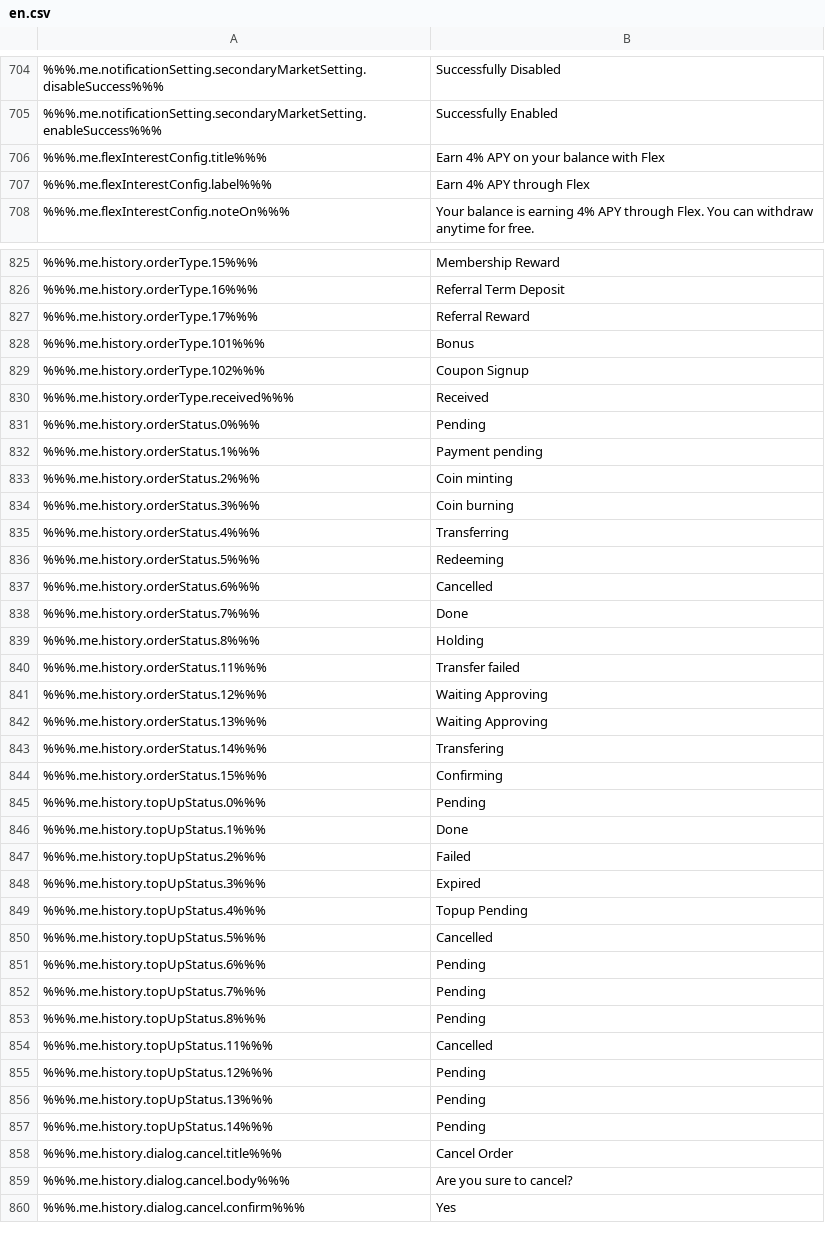
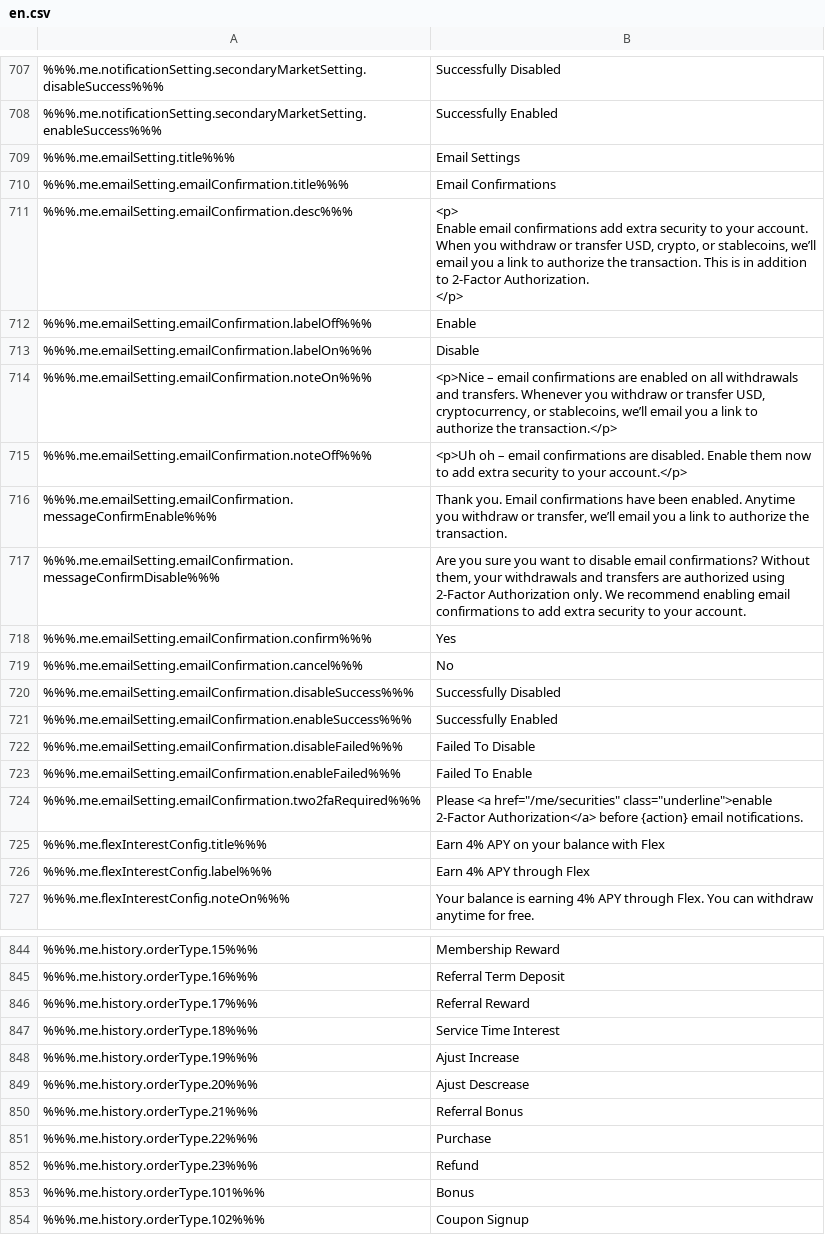
Before and after one commit to duyhtq/constant-web-i18n, a CSV file: store/en.csv, drawn as a sheet; only a part is shown, gaps mark what is left out; the shorter side is filled out with more unchanged rows; ↵ is a line break in a cell; the diff covers the shown part only; the diff names each change by its address in the sheet, - before the commit and + after, or states it on an @@ line.

```diff
--- a/store/en.csv
+++ b/store/en.csv
+row 709: %%%.me.emailSetting.title%%% | Email Settings
+row 710: %%%.me.emailSetting.emailConfirmation.title%%% | Email Confirmations
+row 711: %%%.me.emailSetting.emailConfirmation.desc%%% | <p> ↵ Enable email confirmations add extra security to your account. When you withdraw or transfer USD, crypto, or stablecoins, we’ll email you a link to authorize the transaction. This is in addition to 2-Factor Authorization. ↵ </p>
+row 712: %%%.me.emailSetting.emailConfirmation.labelOff%%% | Enable
+row 713: %%%.me.emailSetting.emailConfirmation.labelOn%%% | Disable
+row 714: %%%.me.emailSetting.emailConfirmation.noteOn%%% | <p>Nice – email confirmations are enabled on all withdrawals and transfers. Whenever you withdraw or transfer USD, cryptocurrency, or stablecoins, we’ll email you a link to authorize the transaction.</p>
+row 715: %%%.me.emailSetting.emailConfirmation.noteOff%%% | <p>Uh oh – email confirmations are disabled. Enable them now to add extra security to your account.</p>
+row 716: %%%.me.emailSetting.emailConfirmation.messageConfirmEnable%%% | Thank you. Email confirmations have been enabled. Anytime you withdraw or transfer, we’ll email you a link to authorize the transaction.
+row 717: %%%.me.emailSetting.emailConfirmation.messageConfirmDisable%%% | Are you sure you want to disable email confirmations? Without them, your withdrawals and transfers are authorized using 2-Factor Authorization only. We recommend enabling email confirmations to add extra security to your account.
+row 718: %%%.me.emailSetting.emailConfirmation.confirm%%% | Yes
+row 719: %%%.me.emailSetting.emailConfirmation.cancel%%% | No
+row 720: %%%.me.emailSetting.emailConfirmation.disableSuccess%%% | Successfully Disabled
+row 721: %%%.me.emailSetting.emailConfirmation.enableSuccess%%% | Successfully Enabled
+row 722: %%%.me.emailSetting.emailConfirmation.disableFailed%%% | Failed To Disable
+row 723: %%%.me.emailSetting.emailConfirmation.enableFailed%%% | Failed To Enable
+row 724: %%%.me.emailSetting.emailConfirmation.two2faRequired%%% | Please <a href="/me/securities" class="underline">enable 2-Factor Authorization</a> before {action} email notifications.
+row 847: %%%.me.history.orderType.18%%% | Service Time Interest
+row 848: %%%.me.history.orderType.19%%% | Ajust Increase
+row 849: %%%.me.history.orderType.20%%% | Ajust Descrease
+row 850: %%%.me.history.orderType.21%%% | Referral Bonus
+row 851: %%%.me.history.orderType.22%%% | Purchase
+row 852: %%%.me.history.orderType.23%%% | Refund
```
Also changed, not shown: 13 added rows, 2 removed rows and 32 edited cells elsewhere in this file, 6 other files.
